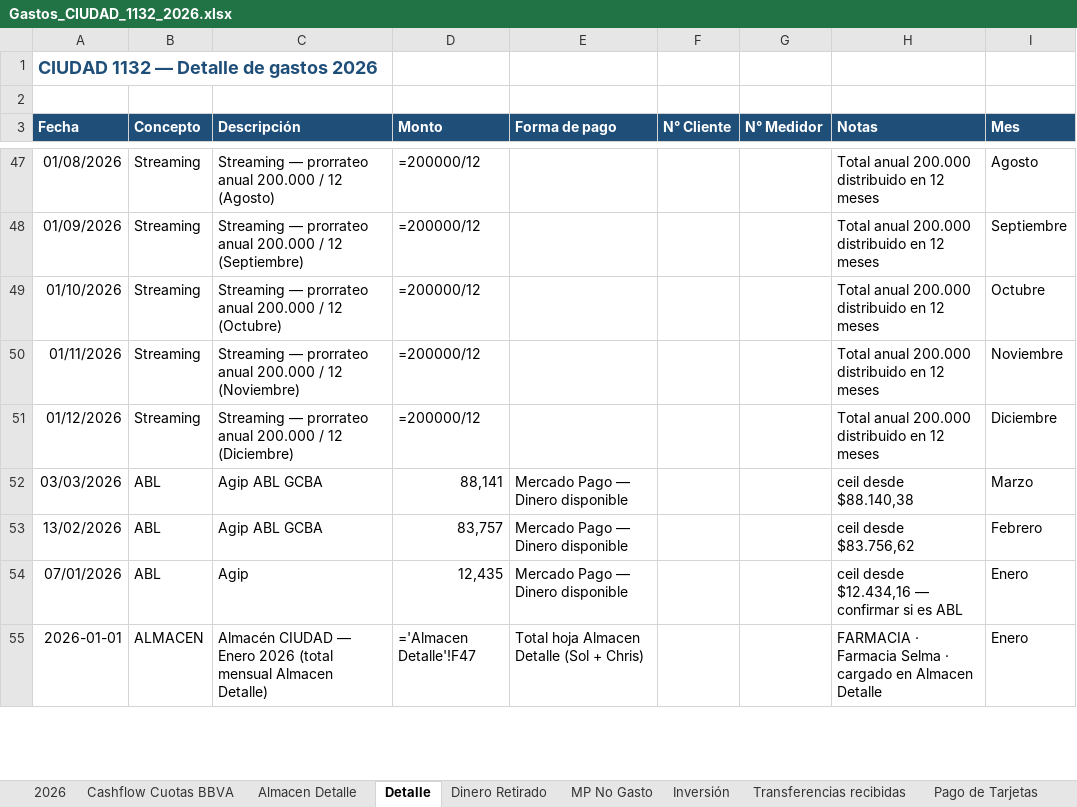
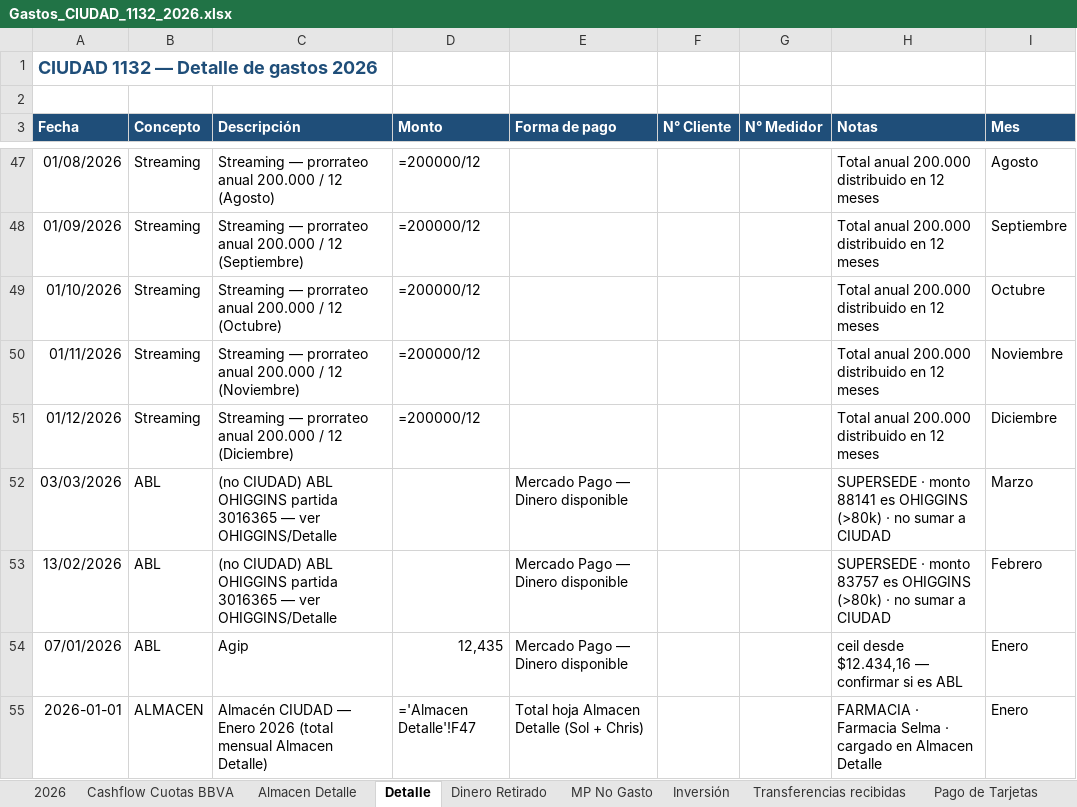
Before and after one commit to solzito148/budget, an Excel workbook: CIUDAD/Gastos_CIUDAD_1132_2026.xlsx, sheet Detalle, drawn as a sheet; only a part is shown, gaps mark what is left out; values as stored, in another font and other column widths than the file's, no borders; formulas without a stored value are shown as written; the diff names each change by its address in the sheet, - before the commit and + after, or states it on an @@ line.

```diff
--- a/CIUDAD/Gastos_CIUDAD_1132_2026.xlsx (sheet Detalle)
+++ b/CIUDAD/Gastos_CIUDAD_1132_2026.xlsx (sheet Detalle)
-C52:C53 (Descripción): Agip ABL GCBA
+C52:C53 (Descripción): (no CIUDAD) ABL OHIGGINS partida 3016365 — ver OHIGGINS/Detalle
-D52 (Monto): 88,141
+D52 (Monto): (empty)
-H52 (Notas): ceil desde $88.140,38
+H52 (Notas): SUPERSEDE · monto 88141 es OHIGGINS (>80k) · no sumar a CIUDAD
-D53 (Monto): 83,757
+D53 (Monto): (empty)
-H53 (Notas): ceil desde $83.756,62
+H53 (Notas): SUPERSEDE · monto 83757 es OHIGGINS (>80k) · no sumar a CIUDAD
```
Also changed, not shown: 5 other files.
